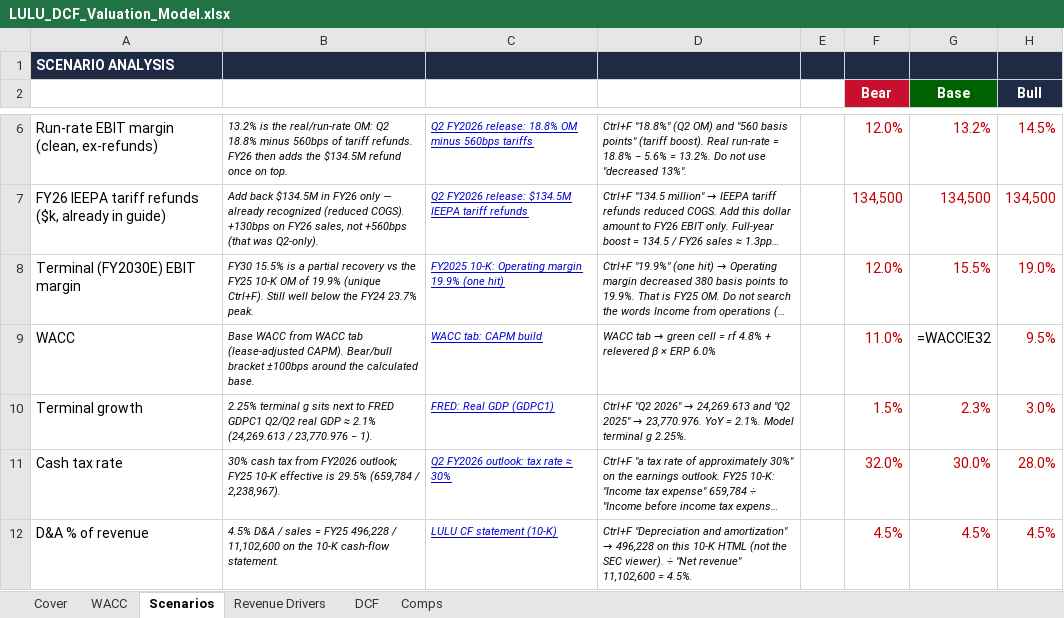
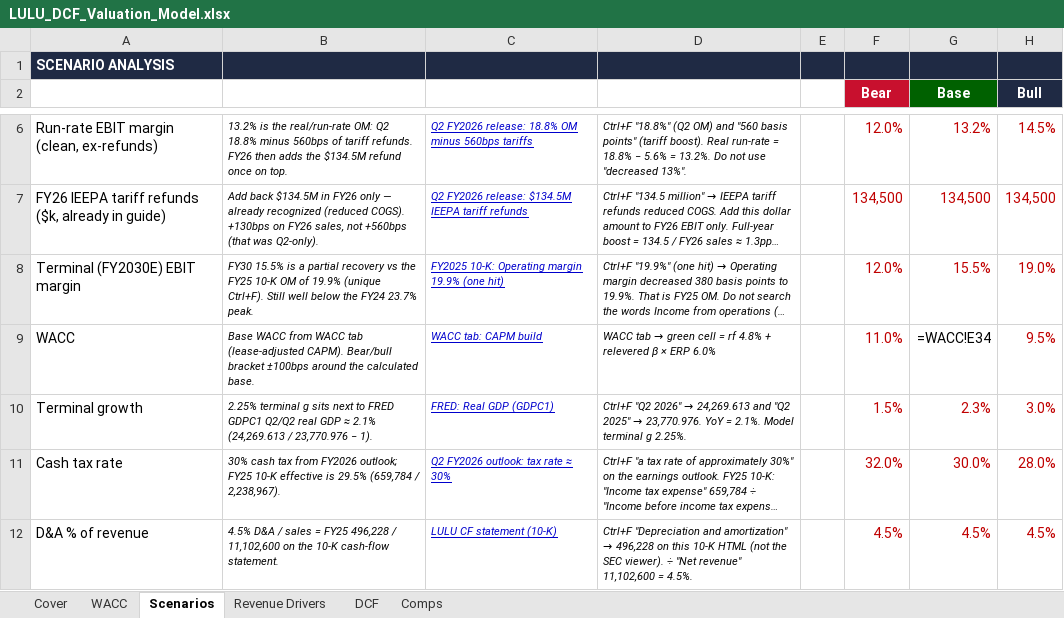
Before and after one commit to vengeanceaiUSC/RM, an Excel workbook: LULU/LULU_DCF_Valuation_Model.xlsx, sheet Scenarios, drawn as a sheet; only a part is shown, gaps mark what is left out; long unchanged cells end in …; values as stored, in another font and other column widths than the file's, no borders; formulas without a stored value are shown as written; the diff names each change by its address in the sheet, - before the commit and + after, or states it on an @@ line.

```diff
--- a/LULU/LULU_DCF_Valuation_Model.xlsx (sheet Scenarios)
+++ b/LULU/LULU_DCF_Valuation_Model.xlsx (sheet Scenarios)
-G9 (Base): =WACC!E32
+G9 (Base): =WACC!E34
```
Also changed, not shown: sheet WACC, 4 other files.
